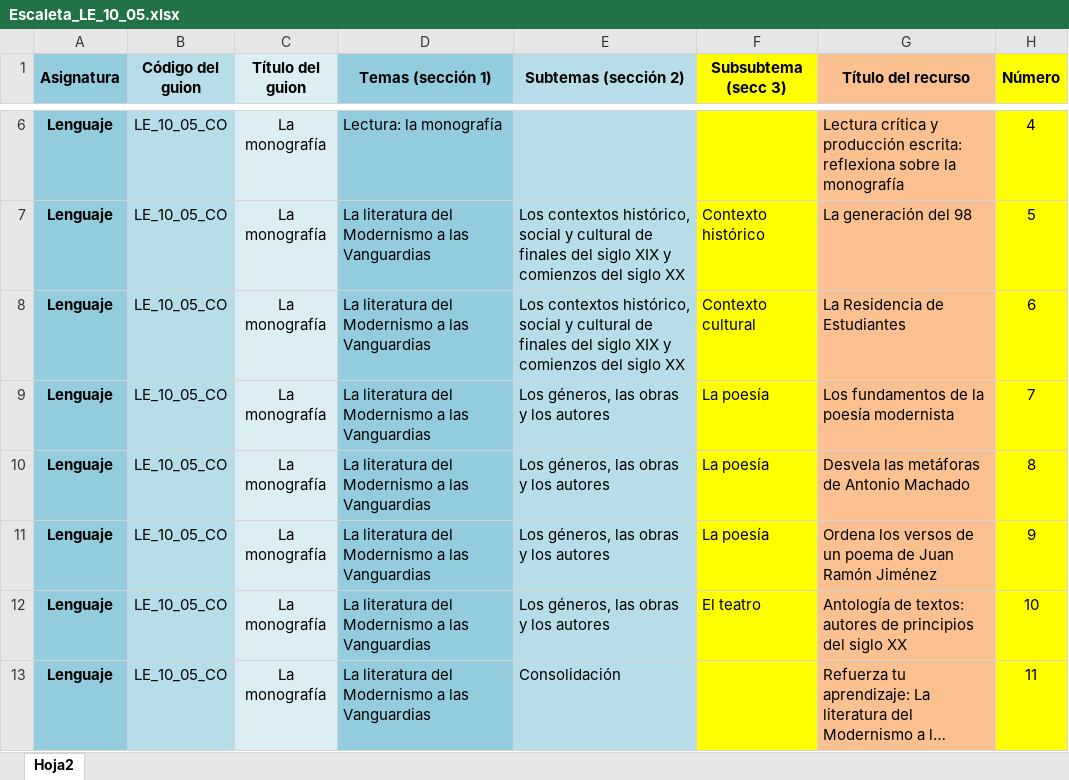
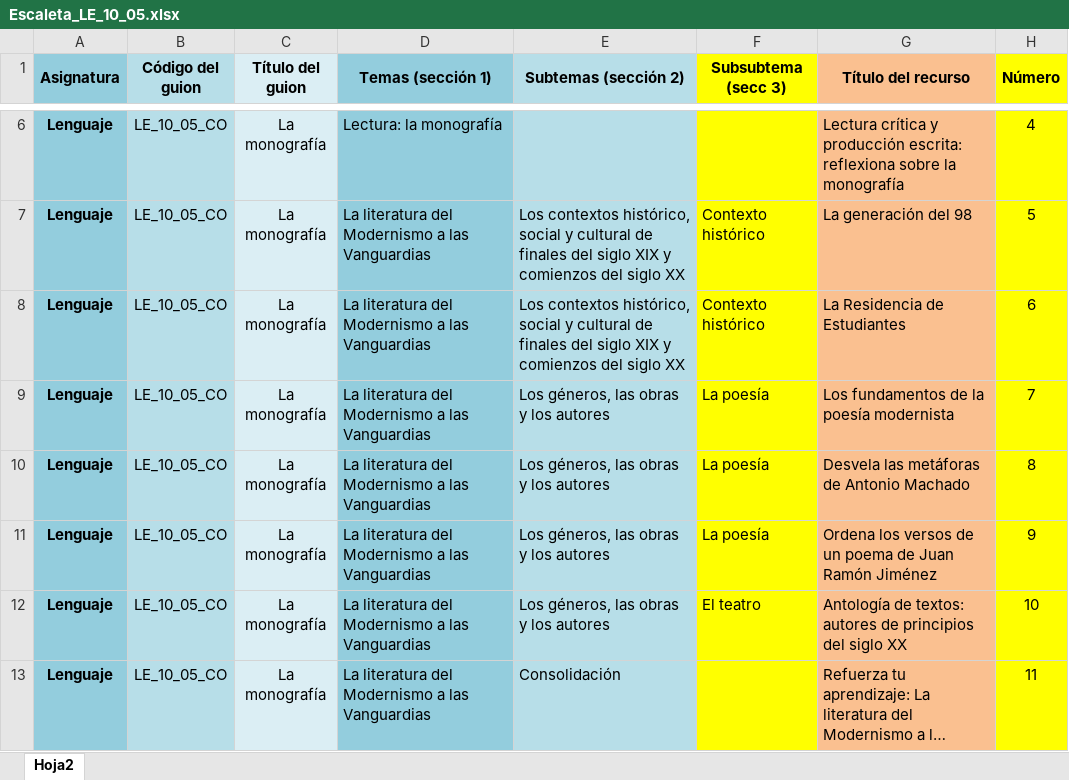
Before and after one commit to AulaPlanetaColombia/Lenguaje, an Excel workbook: fuentes/contenidos/grado10/guion05/Escaleta_LE_10_05.xlsx, sheet Hoja2, drawn as a sheet; only a part is shown, gaps mark what is left out; long unchanged cells end in …; values as stored, in another font and other column widths than the file's, no borders; the diff names each change by its address in the sheet, - before the commit and + after, or states it on an @@ line.

```diff
--- a/fuentes/contenidos/grado10/guion05/Escaleta_LE_10_05.xlsx (sheet Hoja2)
+++ b/fuentes/contenidos/grado10/guion05/Escaleta_LE_10_05.xlsx (sheet Hoja2)
-F8 (Subsubtema (secc 3)): Contexto cultural
+F8 (Subsubtema (secc 3)): Contexto histórico
```
Also changed, not shown: 5 other files.
